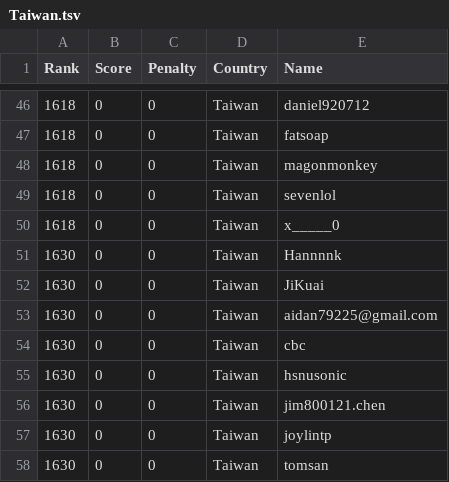
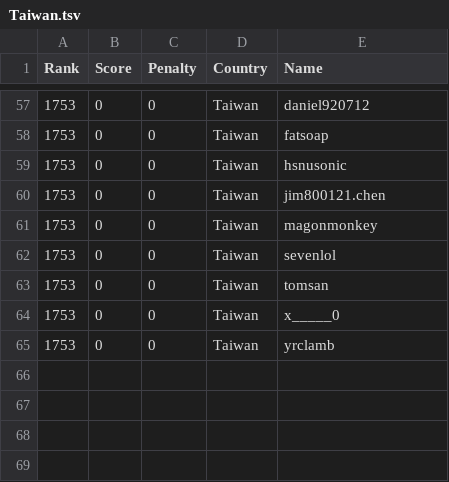
Before and after one commit to Sea-n/GCJ-score, a TSV file: 2020-Round1B/Taiwan.tsv, drawn as a sheet; only a part is shown, gaps mark what is left out; the diff covers the shown part only.

```diff
--- a/2020-Round1B/Taiwan.tsv
+++ b/2020-Round1B/Taiwan.tsv
@@ -46,13 +57,9 @@ Rank	Score	Penalty	Country	Name
-1618	0	0	Taiwan	daniel920712
-1618	0	0	Taiwan	fatsoap
-1618	0	0	Taiwan	magonmonkey
-1618	0	0	Taiwan	sevenlol
-1618	0	0	Taiwan	x_____0
-1630	0	0	Taiwan	Hannnnk
-1630	0	0	Taiwan	JiKuai
-1630	0	0	Taiwan	aidan79225@gmail.com
-1630	0	0	Taiwan	cbc
-1630	0	0	Taiwan	hsnusonic
-1630	0	0	Taiwan	jim800121.chen
-1630	0	0	Taiwan	joylintp
-1630	0	0	Taiwan	tomsan
+1753	0	0	Taiwan	daniel920712
+1753	0	0	Taiwan	fatsoap
+1753	0	0	Taiwan	hsnusonic
+1753	0	0	Taiwan	jim800121.chen
+1753	0	0	Taiwan	magonmonkey
+1753	0	0	Taiwan	sevenlol
+1753	0	0	Taiwan	tomsan
+1753	0	0	Taiwan	x_____0
+1753	0	0	Taiwan	yrclamb
```
Also changed, not shown: 11 added rows and 44 edited cells elsewhere in this file, 2020-Round1B/China.tsv, 2020-Round1B/India.tsv, 8 other files.
